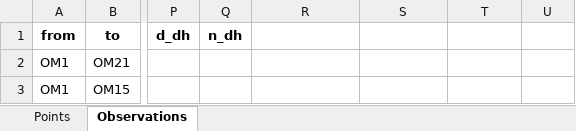
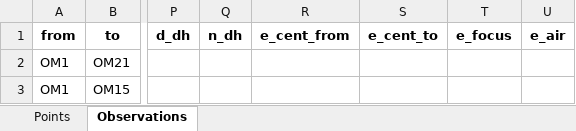
Before and after one commit to pejovic/Surveyor, an Excel workbook: Data/Input/With_observations/Makis/Makis_observations.xlsx, sheet Observations, drawn as a sheet; only a part is shown, gaps mark what is left out; values as stored, in another font and other column widths than the file's, no borders; the diff names each change by its address in the sheet, - before the commit and + after, or states it on an @@ line.

```diff
--- a/Data/Input/With_observations/Makis/Makis_observations.xlsx (sheet Observations)
+++ b/Data/Input/With_observations/Makis/Makis_observations.xlsx (sheet Observations)
-R1: (empty)
+R1: e_cent_from
-S1: (empty)
+S1: e_cent_to
-T1: (empty)
+T1: e_focus
-U1: (empty)
+U1: e_air
```
Also changed, not shown: Data/Input/With_observations/Brana/Brana.xlsx, Data/Input/With_observations/Brana_Gorica/Brana_Gorica_april_2019.xlsx, 5 other files.
